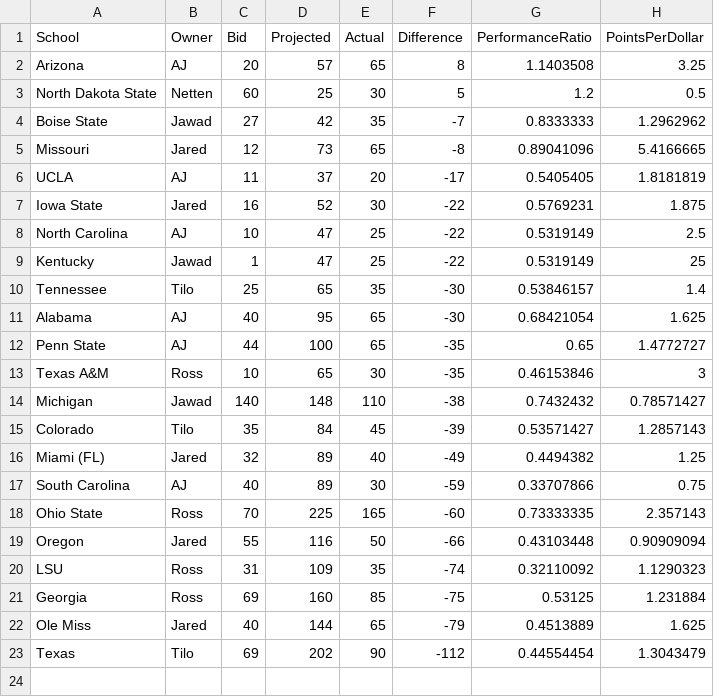
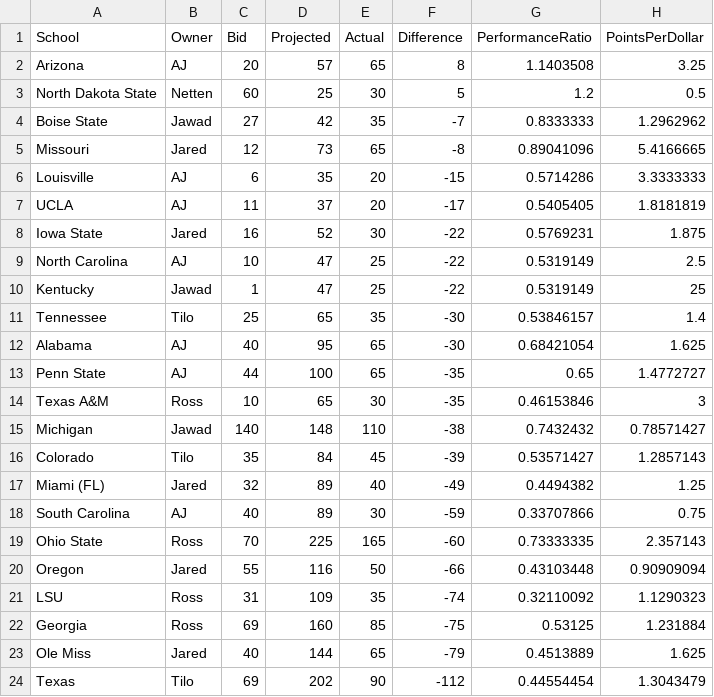
Before and after one commit to zo0o0ot/draft-scorer-nfl, a CSV file: leagify-result-stats/2025/2025LeagifySchoolStats.csv, drawn as a sheet; the diff names each change by its address in the sheet, - before the commit and + after, or states it on an @@ line.

```diff
--- a/leagify-result-stats/2025/2025LeagifySchoolStats.csv
+++ b/leagify-result-stats/2025/2025LeagifySchoolStats.csv
+row 6: Louisville | AJ | 6 | 35 | 20 | -15 | 0.5714286 | 3.3333333
```
Also changed, not shown: leagify-result-stats/2025/2025DraftPointsBySchool.csv, leagify-result-stats/2025/2025Flops.csv, 3 other files.
